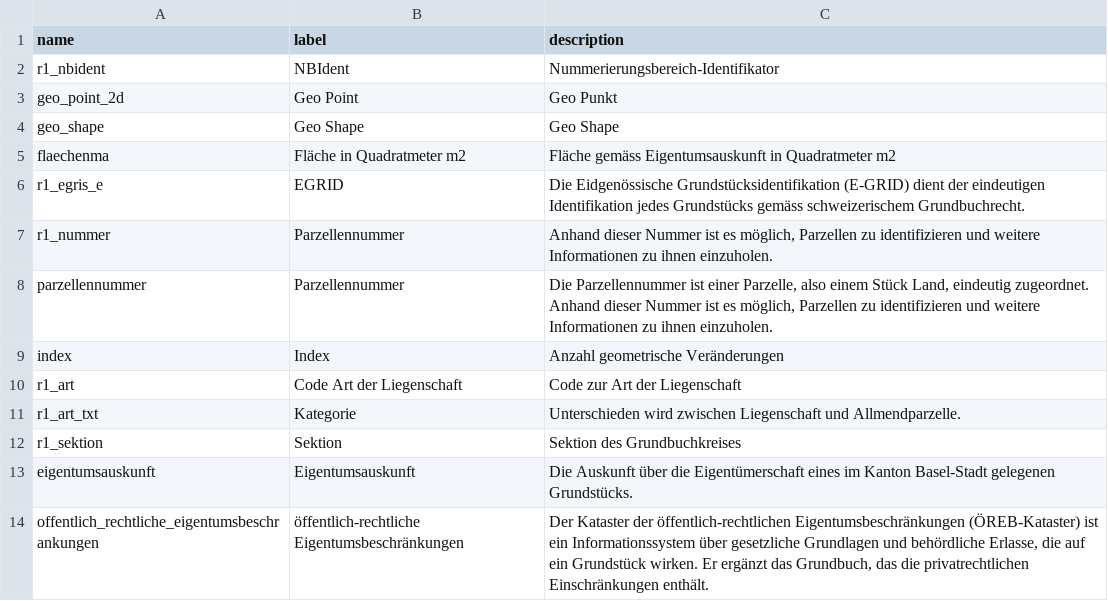
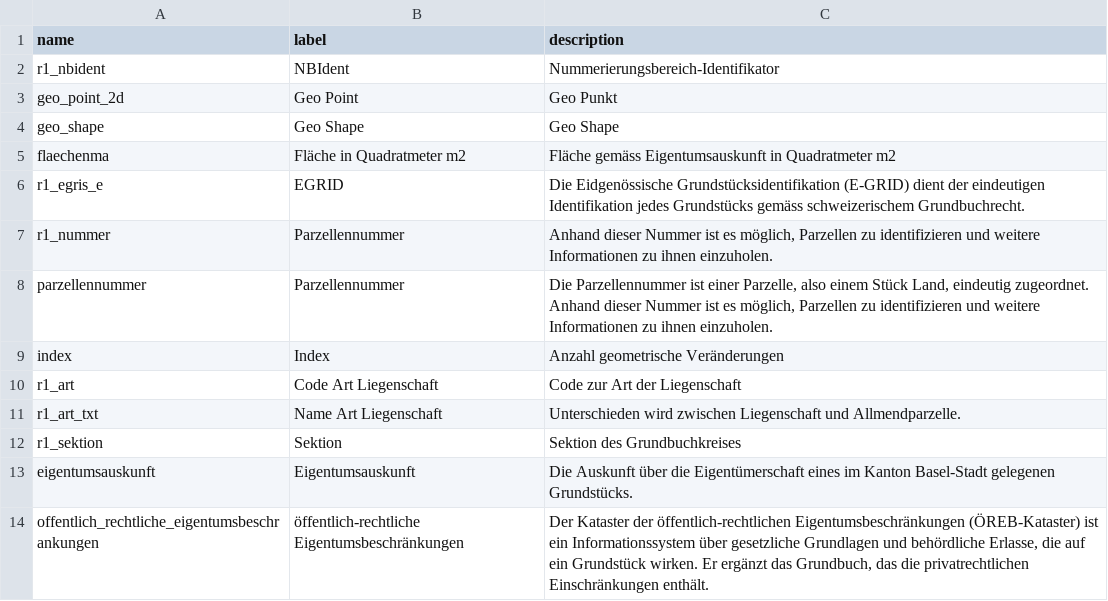
Before and after one commit to opendatabs/data-processing, a CSV file: gva_geodatenshop/100201.csv, drawn as a sheet.

Commit message:
Change label description for 100201

```diff
--- a/gva_geodatenshop/100201.csv
+++ b/gva_geodatenshop/100201.csv
@@ -9,4 +9,4 @@ parzellennummer;Parzellennummer;Die Parzellennummer ist einer Parzelle, also ein
 index;Index;Anzahl geometrische Veränderungen
-r1_art;Code Art der Liegenschaft;Code zur Art der Liegenschaft
-r1_art_txt;Kategorie;Unterschieden wird zwischen Liegenschaft und Allmendparzelle.
+r1_art;Code Art Liegenschaft;Code zur Art der Liegenschaft
+r1_art_txt;Name Art Liegenschaft;Unterschieden wird zwischen Liegenschaft und Allmendparzelle.
 r1_sektion;Sektion;Sektion des Grundbuchkreises
```
